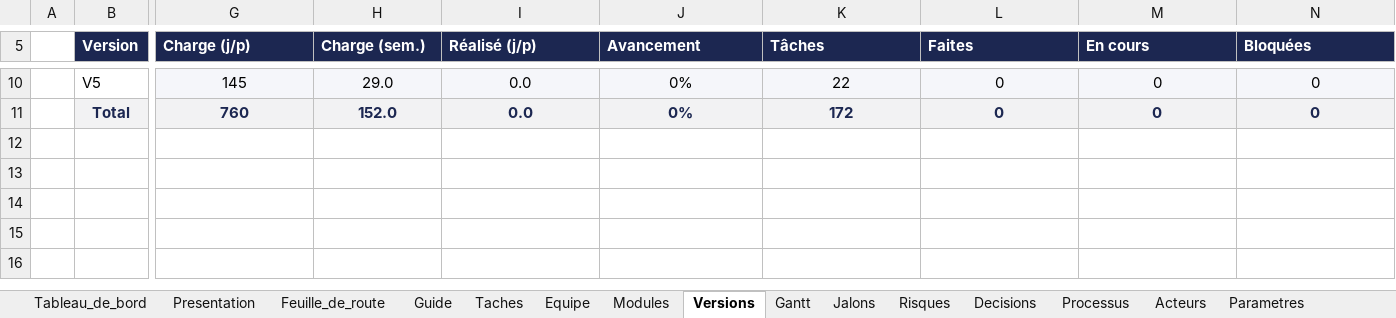
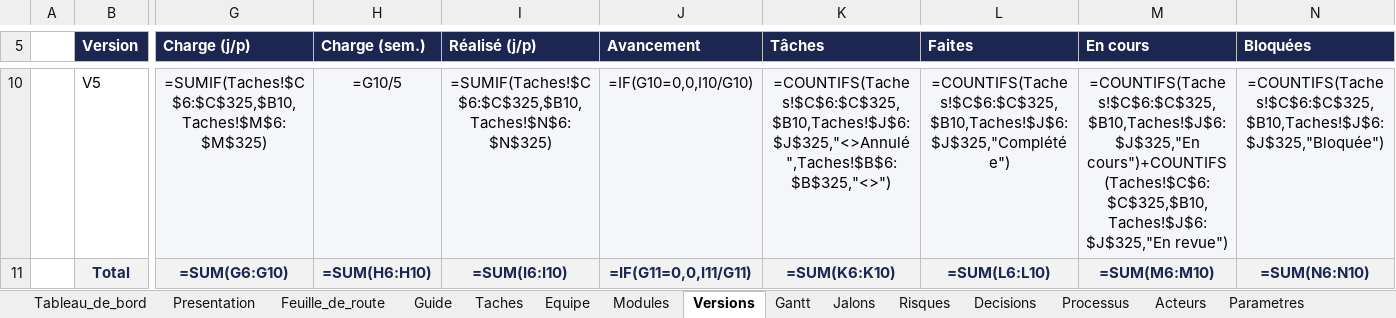
Before and after one commit to fless-lab/dealpme, an Excel workbook: DealPME_Suivi.xlsx, sheet Versions, drawn as a sheet; only a part is shown, gaps mark what is left out; values as stored, in another font and other column widths than the file's, no borders; formulas without a stored value are shown as written; conditional formats not drawn; the diff covers the shown part only; the diff names each change by its address in the sheet, - before the commit and + after, or states it on an @@ line.

```diff
--- a/DealPME_Suivi.xlsx (sheet Versions)
+++ b/DealPME_Suivi.xlsx (sheet Versions)
-G10 (Charge (j/p)): 145
+G10 (Charge (j/p)): =SUMIF(Taches!$C$6:$C$325,$B10,Taches!$M$6:$M$325)
-H10 (Charge (sem.)): 29.0
+H10 (Charge (sem.)): =G10/5
-I10 (Réalisé (j/p)): 0.0
+I10 (Réalisé (j/p)): =SUMIF(Taches!$C$6:$C$325,$B10,Taches!$N$6:$N$325)
-J10 (Avancement): 0%
+J10 (Avancement): =IF(G10=0,0,I10/G10)
-K10 (Tâches): 22
+K10 (Tâches): =COUNTIFS(Taches!$C$6:$C$325,$B10,Taches!$J$6:$J$325,"<>Annulé",Taches!$B$6:$B$325,"<>")
-L10 (Faites): 0
+L10 (Faites): =COUNTIFS(Taches!$C$6:$C$325,$B10,Taches!$J$6:$J$325,"Complétée")
-M10 (En cours): 0
+M10 (En cours): =COUNTIFS(Taches!$C$6:$C$325,$B10,Taches!$J$6:$J$325,"En cours")+COUNTIFS(Taches!$C$6:$C$325,$B10,Taches!$J$6:$J$325,"En revue")
-N10 (Bloquées): 0
+N10 (Bloquées): =COUNTIFS(Taches!$C$6:$C$325,$B10,Taches!$J$6:$J$325,"Bloquée")
-G11 (Charge (j/p)): 760
+G11 (Charge (j/p)): =SUM(G6:G10)
-H11 (Charge (sem.)): 152.0
+H11 (Charge (sem.)): =SUM(H6:H10)
-I11 (Réalisé (j/p)): 0.0
+I11 (Réalisé (j/p)): =SUM(I6:I10)
-J11 (Avancement): 0%
+J11 (Avancement): =IF(G11=0,0,I11/G11)
-K11 (Tâches): 172
+K11 (Tâches): =SUM(K6:K10)
-L11 (Faites): 0
+L11 (Faites): =SUM(L6:L10)
-M11 (En cours): 0
+M11 (En cours): =SUM(M6:M10)
-N11 (Bloquées): 0
+N11 (Bloquées): =SUM(N6:N10)
```
Also changed, not shown: 58 edited cells elsewhere in this sheet, sheet Gantt, sheet Taches, sheet Feuille_de_route, sheet Tableau_de_bord, sheet Equipe, sheet Modules, 4 more sheets, formulas that keep their value, hidden cells, charts or pictures, 1 other file.
